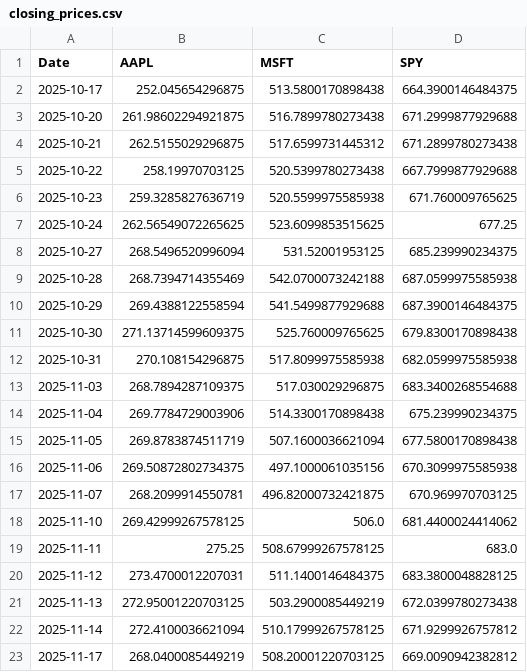
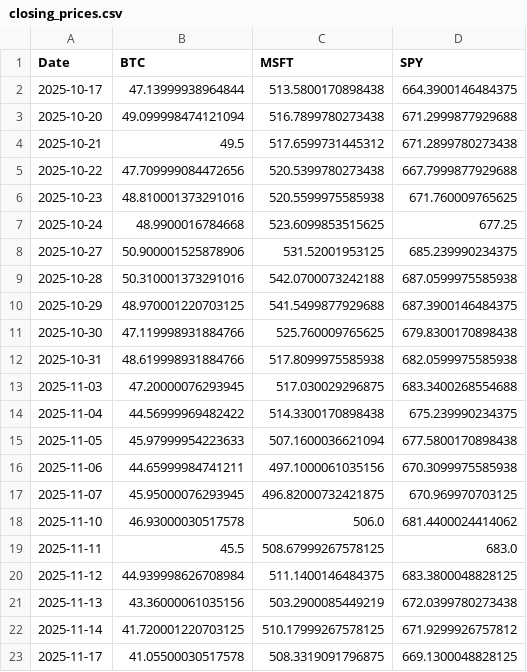
Before and after one commit to nicolassalok1/AsianBAsket, a CSV file: closing_prices.csv, drawn as a sheet.

```diff
--- a/closing_prices.csv
+++ b/closing_prices.csv
@@ -1,23 +1,23 @@
-Date,AAPL,MSFT,SPY
-2025-10-17,252.045654296875,513.5800170898438,664.3900146484375
-2025-10-20,261.98602294921875,516.7899780273438,671.2999877929688
-2025-10-21,262.5155029296875,517.6599731445312,671.2899780273438
-2025-10-22,258.19970703125,520.5399780273438,667.7999877929688
-2025-10-23,259.3285827636719,520.5599975585938,671.760009765625
-2025-10-24,262.56549072265625,523.6099853515625,677.25
-2025-10-27,268.5496520996094,531.52001953125,685.239990234375
-2025-10-28,268.7394714355469,542.0700073242188,687.0599975585938
-2025-10-29,269.4388122558594,541.5499877929688,687.3900146484375
-2025-10-30,271.13714599609375,525.760009765625,679.8300170898438
-2025-10-31,270.108154296875,517.8099975585938,682.0599975585938
-2025-11-03,268.7894287109375,517.030029296875,683.3400268554688
-2025-11-04,269.7784729003906,514.3300170898438,675.239990234375
-2025-11-05,269.8783874511719,507.1600036621094,677.5800170898438
-2025-11-06,269.50872802734375,497.1000061035156,670.3099975585938
-2025-11-07,268.2099914550781,496.82000732421875,670.969970703125
-2025-11-10,269.42999267578125,506.0,681.4400024414062
-2025-11-11,275.25,508.67999267578125,683.0
-2025-11-12,273.4700012207031,511.1400146484375,683.3800048828125
-2025-11-13,272.95001220703125,503.2900085449219,672.0399780273438
-2025-11-14,272.4100036621094,510.17999267578125,671.9299926757812
-2025-11-17,268.0400085449219,508.20001220703125,669.0090942382812
+Date,BTC,MSFT,SPY
+2025-10-17,47.13999938964844,513.5800170898438,664.3900146484375
+2025-10-20,49.099998474121094,516.7899780273438,671.2999877929688
+2025-10-21,49.5,517.6599731445312,671.2899780273438
+2025-10-22,47.709999084472656,520.5399780273438,667.7999877929688
+2025-10-23,48.810001373291016,520.5599975585938,671.760009765625
+2025-10-24,48.9900016784668,523.6099853515625,677.25
+2025-10-27,50.900001525878906,531.52001953125,685.239990234375
+2025-10-28,50.310001373291016,542.0700073242188,687.0599975585938
+2025-10-29,48.970001220703125,541.5499877929688,687.3900146484375
+2025-10-30,47.119998931884766,525.760009765625,679.8300170898438
+2025-10-31,48.619998931884766,517.8099975585938,682.0599975585938
+2025-11-03,47.20000076293945,517.030029296875,683.3400268554688
+2025-11-04,44.56999969482422,514.3300170898438,675.239990234375
+2025-11-05,45.97999954223633,507.1600036621094,677.5800170898438
+2025-11-06,44.65999984741211,497.1000061035156,670.3099975585938
+2025-11-07,45.95000076293945,496.82000732421875,670.969970703125
+2025-11-10,46.93000030517578,506.0,681.4400024414062
+2025-11-11,45.5,508.67999267578125,683.0
+2025-11-12,44.939998626708984,511.1400146484375,683.3800048828125
+2025-11-13,43.36000061035156,503.2900085449219,672.0399780273438
+2025-11-14,41.720001220703125,510.17999267578125,671.9299926757812
+2025-11-17,41.05500030517578,508.3319091796875,669.1300048828125
```
Also changed, not shown: data/test.csv, data/train.csv, 1 other file.
